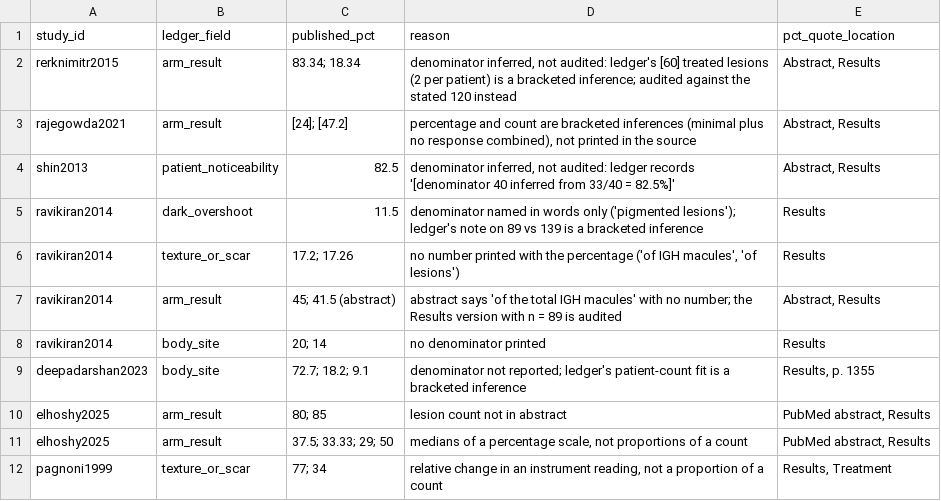
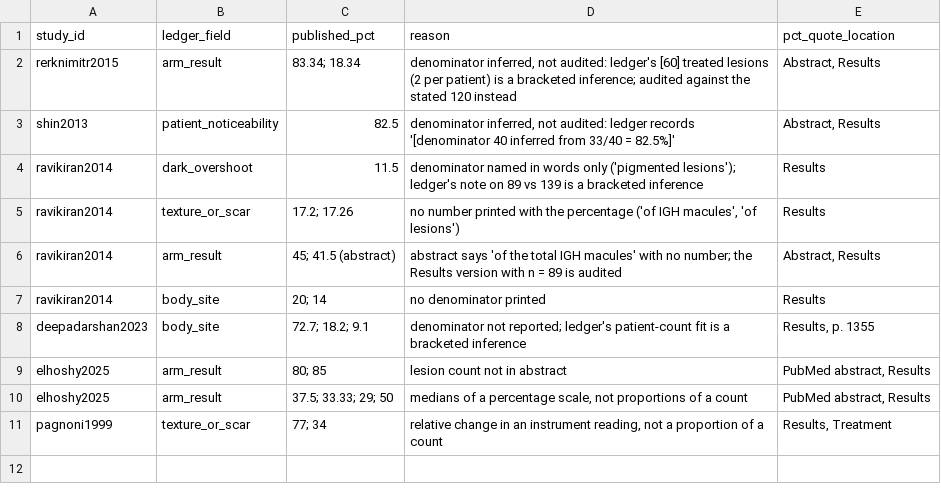
Before and after one commit to benyameen-c/Skin-Research, a CSV file: data/denominator_not_audited.csv, drawn as a sheet; the diff names each change by its address in the sheet, - before the commit and + after, or states it on an @@ line.

```diff
--- a/data/denominator_not_audited.csv
+++ b/data/denominator_not_audited.csv
-row 3: rajegowda2021 | arm_result | [24]; [47.2] | percentage and count are bracketed inferences (minimal plus no response combined), not printed in the source | Abstract, Results
```
Also changed, not shown: data/denominator_audit.csv, 10 other files.
